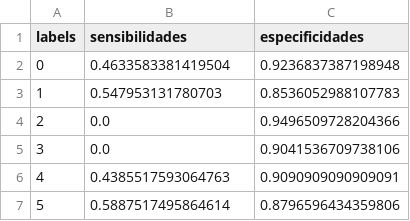
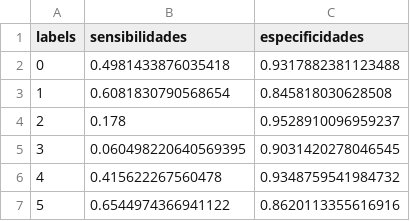
Before and after one commit to vinnylg/processamento_imagens_biomedicas, a CSV file: results/tophat.csv, drawn as a sheet.

```diff
--- a/results/tophat.csv
+++ b/results/tophat.csv
@@ -1,7 +1,7 @@
 labels,sensibilidades,especificidades
-0,0.4633583381419504,0.9236837387198948
-1,0.547953131780703,0.8536052988107783
-2,0.0,0.9496509728204366
-3,0.0,0.9041536709738106
-4,0.4385517593064763,0.9090909090909091
-5,0.5887517495864614,0.8796596434359806
+0,0.4981433876035418,0.9317882381123488
+1,0.6081830790568654,0.845818030628508
+2,0.178,0.9528910096959237
+3,0.060498220640569395,0.9031420278046545
+4,0.415622267560478,0.9348759541984732
+5,0.6544974366941122,0.8620113355616916
```
Also changed, not shown: results/CLBP.csv, results/LBP.csv, 18 other files.
